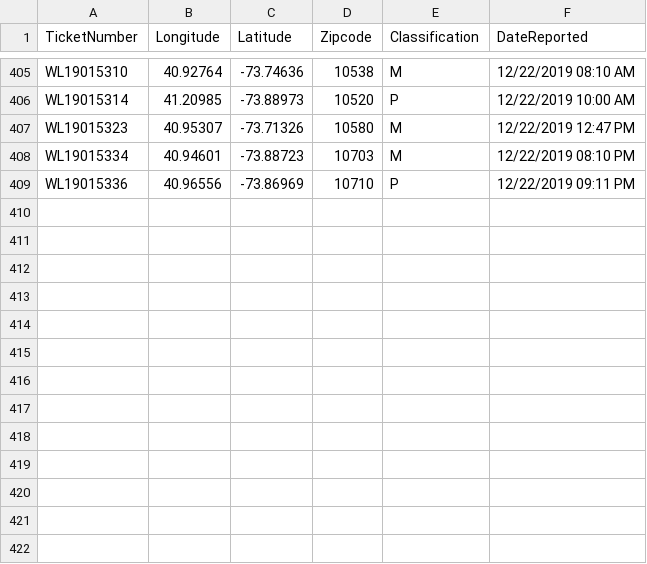
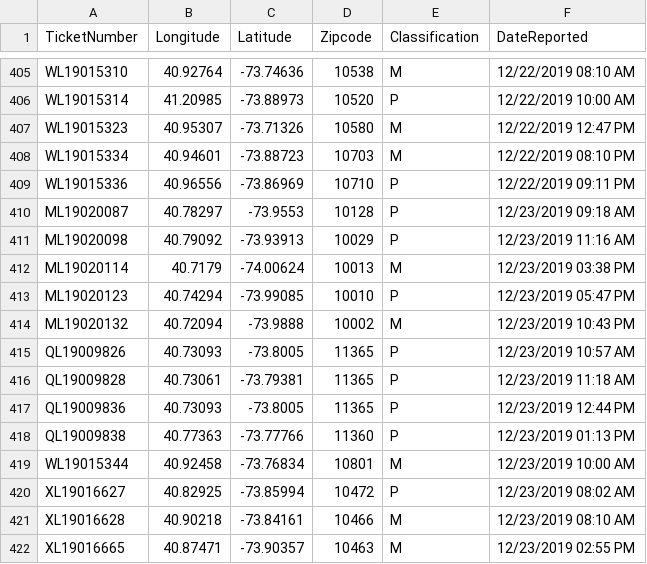
Before and after one commit to mhasan004/GasLeakProject, a CSV file: GettingDataFrom_ConEd/UNION.csv, drawn as a sheet; only a part is shown, gaps mark what is left out; the diff names each change by its address in the sheet, - before the commit and + after, or states it on an @@ line.

```diff
--- a/GettingDataFrom_ConEd/UNION.csv
+++ b/GettingDataFrom_ConEd/UNION.csv
+row 410: ML19020087 | 40.78297 | -73.9553 | 10128 | P | 12/23/2019 09:18 AM
+row 411: ML19020098 | 40.79092 | -73.93913 | 10029 | P | 12/23/2019 11:16 AM
+row 412: ML19020114 | 40.7179 | -74.00624 | 10013 | M | 12/23/2019 03:38 PM
+row 413: ML19020123 | 40.74294 | -73.99085 | 10010 | P | 12/23/2019 05:47 PM
+row 414: ML19020132 | 40.72094 | -73.9888 | 10002 | M | 12/23/2019 10:43 PM
+row 415: QL19009826 | 40.73093 | -73.8005 | 11365 | P | 12/23/2019 10:57 AM
+row 416: QL19009828 | 40.73061 | -73.79381 | 11365 | P | 12/23/2019 11:18 AM
+row 417: QL19009836 | 40.73093 | -73.8005 | 11365 | P | 12/23/2019 12:44 PM
+row 418: QL19009838 | 40.77363 | -73.77766 | 11360 | P | 12/23/2019 01:13 PM
+row 419: WL19015344 | 40.92458 | -73.76834 | 10801 | M | 12/23/2019 10:00 AM
+row 420: XL19016627 | 40.82925 | -73.85994 | 10472 | P | 12/23/2019 08:02 AM
+row 421: XL19016628 | 40.90218 | -73.84161 | 10466 | M | 12/23/2019 08:10 AM
+row 422: XL19016665 | 40.87471 | -73.90357 | 10463 | M | 12/23/2019 02:55 PM
```
Also changed, not shown: 3 other files.
